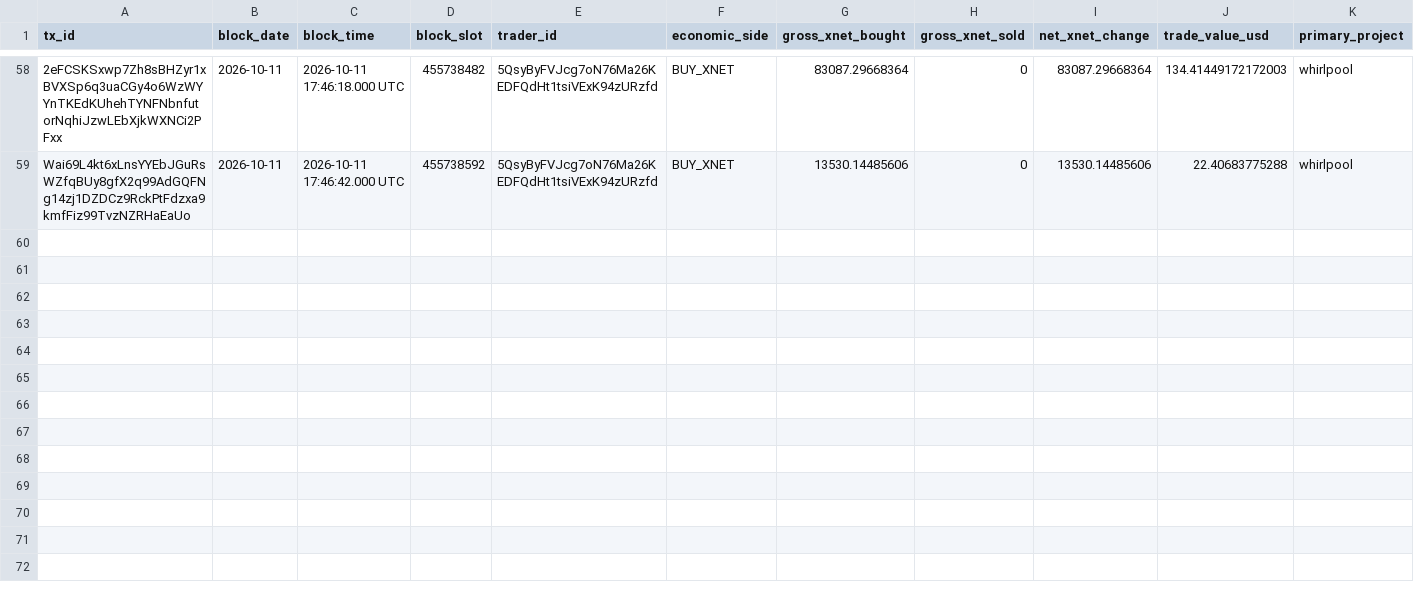
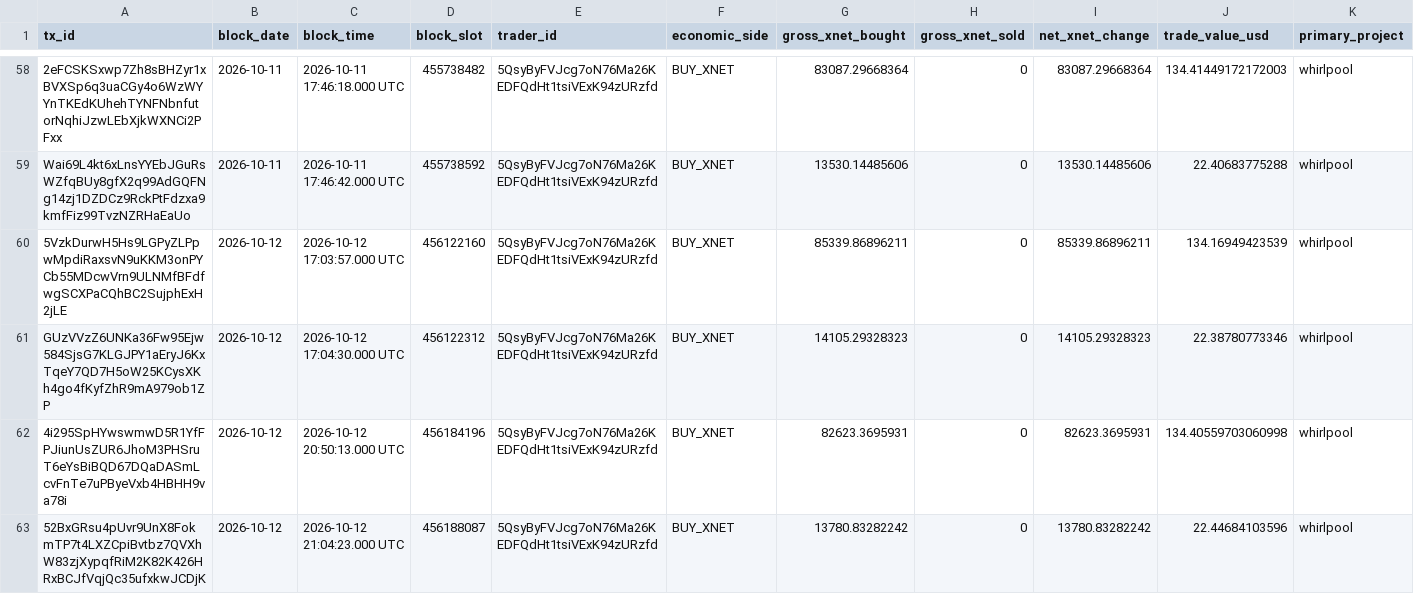
Before and after one commit to xnet-community-data/xnet-data-integration, a CSV file: data/canonical/bbb_trades.csv, drawn as a sheet; only a part is shown, gaps mark what is left out; rows hold the shown columns only; the diff names each change by its address in the sheet, - before the commit and + after, or states it on an @@ line.

Commit message:
Refresh XNET live state

```diff
--- a/data/canonical/bbb_trades.csv
+++ b/data/canonical/bbb_trades.csv
+row 60: 5VzkDurwH5Hs9LGPyZLPpwMpdiRaxsvN9uKKM3onPYCb55MDcwVrn9ULNMfBFdfwgSCXPaCQhBC2SujphExH2jLE | 2026-10-12 | 2026-10-12 17:03:57.000 UTC | 456122160 | 5QsyByFVJcg7oN76Ma26KEDFQdHt1tsiVExK94zURzfd | BUY_XNET | 85339.86896211 | 0 | 85339.86896211 | 134.16949423539 | whirlpool
+row 61: GUzVVzZ6UNKa36Fw95Ejw584SjsG7KLGJPY1aEryJ6KxTqeY7QD7H5oW25KCysXKh4go4fKyfZhR9mA979ob1ZP | 2026-10-12 | 2026-10-12 17:04:30.000 UTC | 456122312 | 5QsyByFVJcg7oN76Ma26KEDFQdHt1tsiVExK94zURzfd | BUY_XNET | 14105.29328323 | 0 | 14105.29328323 | 22.38780773346 | whirlpool
+row 62: 4i295SpHYwswmwD5R1YfFPJiunUsZUR6JhoM3PHSruT6eYsBiBQD67DQaDASmLcvFnTe7uPByeVxb4HBHH9va78i | 2026-10-12 | 2026-10-12 20:50:13.000 UTC | 456184196 | 5QsyByFVJcg7oN76Ma26KEDFQdHt1tsiVExK94zURzfd | BUY_XNET | 82623.3695931 | 0 | 82623.3695931 | 134.40559703060998 | whirlpool
+row 63: 52BxGRsu4pUvr9UnX8FokmTP7t4LXZCpiBvtbz7QVXhW83zjXypqfRiM2K82K426HRxBCJfVqjQc35ufxkwJCDjK | 2026-10-12 | 2026-10-12 21:04:23.000 UTC | 456188087 | 5QsyByFVJcg7oN76Ma26KEDFQdHt1tsiVExK94zURzfd | BUY_XNET | 13780.83282242 | 0 | 13780.83282242 | 22.44684103596 | whirlpool
```
Also changed, not shown: data/derived/bbb_trades_daily.csv, 14 other files.
